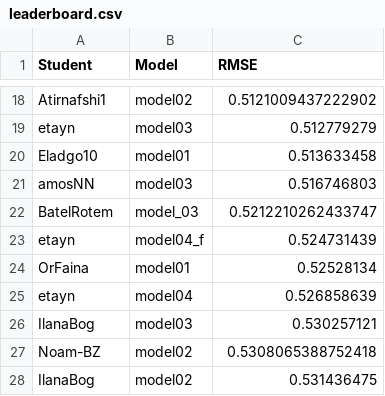
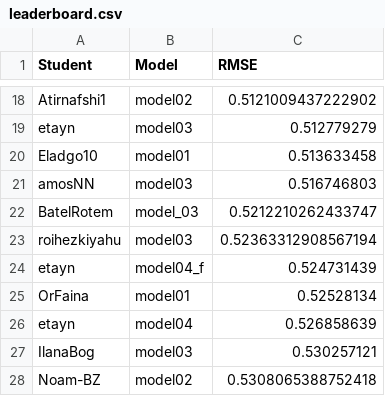
Before and after one commit to DSApps-2023/Class_Slides, a CSV file: leaderboard.csv, drawn as a sheet; only a part is shown, gaps mark what is left out; the shorter side is filled out with more unchanged rows; the diff names each change by its address in the sheet, - before the commit and + after, or states it on an @@ line.

Commit message:
Updates leaderboard

```diff
--- a/leaderboard.csv
+++ b/leaderboard.csv
+row 23: roihezkiyahu | model03 | 0.52363312908567194
```
Also changed, not shown: 1 other file.
